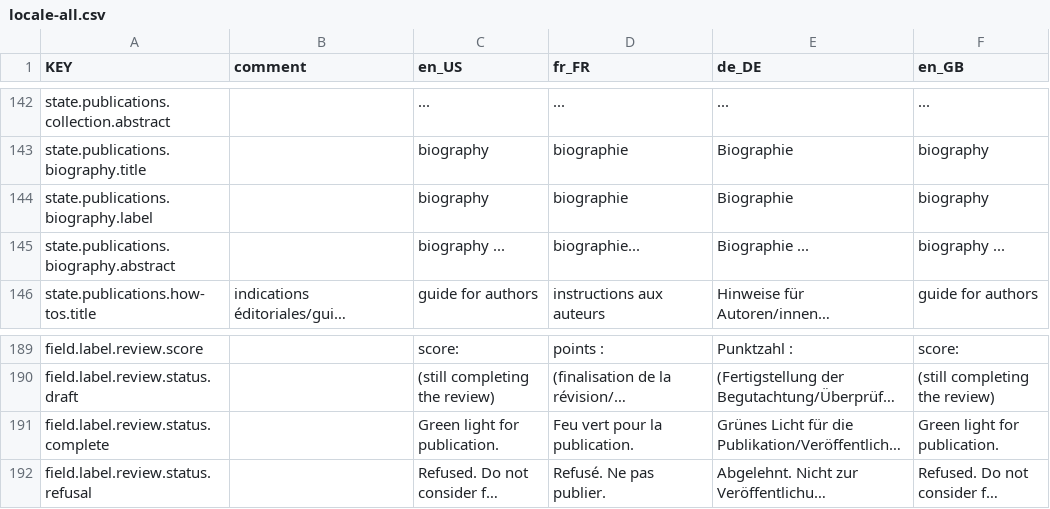
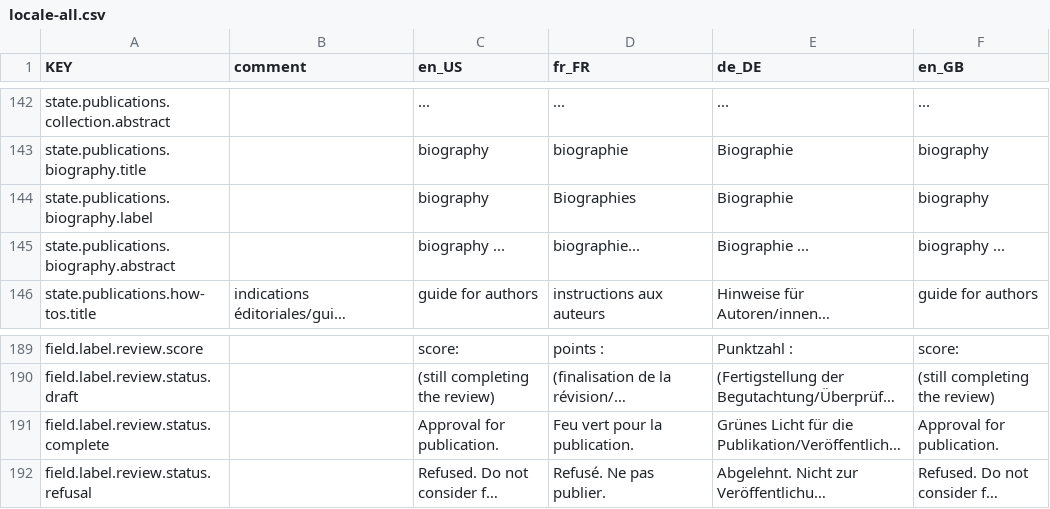
Before and after one commit to resume-unilu/miller, a CSV file: client/src/locale/locale-all.csv, drawn as a sheet; only a part is shown, gaps mark what is left out; long unchanged cells end in …; the diff covers the shown part only; the diff names each change by its address in the sheet, - before the commit and + after, or states it on an @@ line.

```diff
--- a/client/src/locale/locale-all.csv
+++ b/client/src/locale/locale-all.csv
-D144 (fr_FR): biographie
+D144 (fr_FR): Biographies
-C191 (en_US): Green light for publication.
+C191 (en_US): Approval for publication.
-F191 (en_GB): Green light for publication.
+F191 (en_GB): Approval for publication.
```
Also changed, not shown: 49 edited cells elsewhere in this file, 10 other files.
